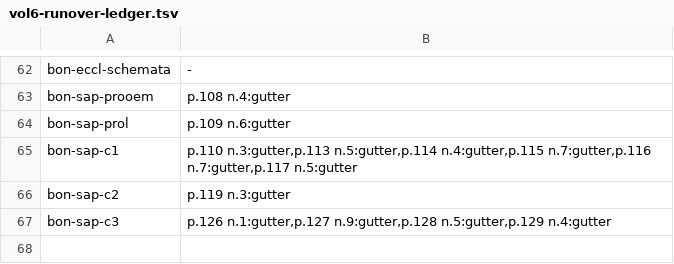
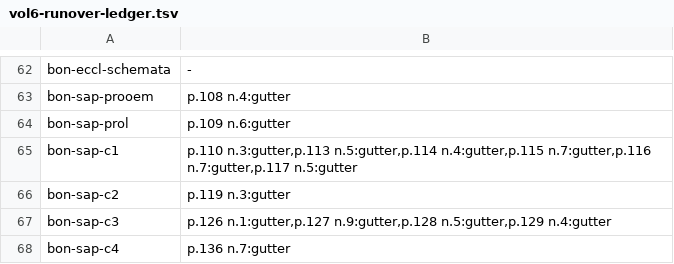
Before and after one commit to wilsonpruitt/bonaventure-sentences, a TSV file: manual-review/vol6-runover-ledger.tsv, drawn as a sheet; only a part is shown, gaps mark what is left out; the diff names each change by its address in the sheet, - before the commit and + after, or states it on an @@ line.

```diff
--- a/manual-review/vol6-runover-ledger.tsv
+++ b/manual-review/vol6-runover-ledger.tsv
+row 68: bon-sap-c4 | p.136 n.7:gutter
```
Also changed, not shown: 5 other files.
